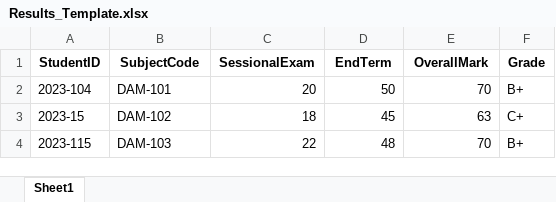
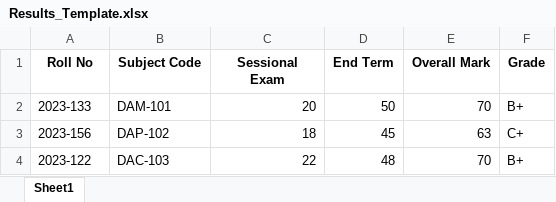
Before and after one commit to sanyammahajan21/ISTC-SMS-New, an Excel workbook: public/uploads/Results_Template.xlsx, sheet Sheet1, drawn as a sheet; values as stored, in another font and other column widths than the file's, no borders; the diff names each change by its address in the sheet, - before the commit and + after, or states it on an @@ line.

Commit message:
result excel api working done

```diff
--- a/public/uploads/Results_Template.xlsx (sheet Sheet1)
+++ b/public/uploads/Results_Template.xlsx (sheet Sheet1)
-A1: StudentID
+A1: Roll No
-B1: SubjectCode
+B1: Subject Code
-C1: SessionalExam
+C1: Sessional Exam
-D1: EndTerm
+D1: End Term
-E1: OverallMark
+E1: Overall Mark
-A2 (Roll No): 2023-104
+A2 (Roll No): 2023-133
-A3 (Roll No): 2023-15
+A3 (Roll No): 2023-156
-B3 (Subject Code): DAM-102
+B3 (Subject Code): DAP-102
-A4 (Roll No): 2023-115
+A4 (Roll No): 2023-122
-B4 (Subject Code): DAM-103
+B4 (Subject Code): DAC-103
```
Also changed, not shown: 5 other files.
